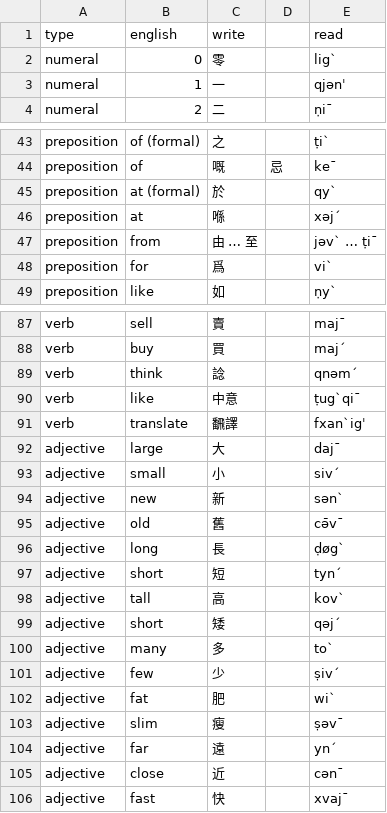
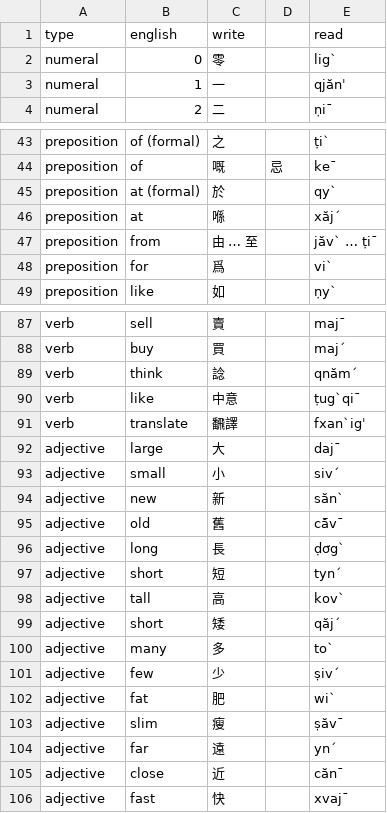
Before and after one commit to xekri/lingua, a TSV file: vocabulary.tsv, drawn as a sheet; only a part is shown, gaps mark what is left out; the diff covers the shown part only.

```diff
--- a/vocabulary.tsv
+++ b/vocabulary.tsv
@@ -2,3 +2,3 @@ type	english	write		read
 numeral	0	零		ligˋ
-numeral	1	一		qjǝnˈ
+numeral	1	一		qjănˈ
 numeral	2	二		ṇiˉ
@@ -45,4 +45,4 @@ preposition	of	嘅	忌	keˉ
 preposition	at (formal)	於		qyˋ
-preposition	at	喺		xǝjˊ
-preposition	from	由 … 至		jǝvˋ … ṭiˉ
+preposition	at	喺		xăjˊ
+preposition	from	由 … 至		jăvˋ … ṭiˉ
 preposition	for	爲		viˋ
@@ -88,3 +88,3 @@ verb	sell	賣		majˉ
 verb	buy	買		majˊ
-verb	think	諗		qnǝmˊ
+verb	think	諗		qnămˊ
 verb	like	中意		ṭugˋqiˉ
@@ -93,8 +93,8 @@ adjective	large	大		dajˉ
 adjective	small	小		sivˊ
-adjective	new	新		sǝnˋ
-adjective	old	舊		cǝ̄vˉ
-adjective	long	長		ḍøgˋ
+adjective	new	新		sănˋ
+adjective	old	舊		că̄vˉ
+adjective	long	長		ḍơgˋ
 adjective	short	短		tynˊ
 adjective	tall	高		kovˋ
-adjective	short	矮		qǝjˊ
+adjective	short	矮		qăjˊ
 adjective	many	多		toˋ
@@ -102,5 +102,5 @@ adjective	few	少		ṣivˊ
 adjective	fat	肥		wiˋ
-adjective	slim	瘦		ṣǝvˉ
+adjective	slim	瘦		ṣăvˉ
 adjective	far	遠		ynˊ
-adjective	close	近		cǝnˉ
+adjective	close	近		cănˉ
 adjective	fast	快		xvajˉ
```
Also changed, not shown: 31 edited cells elsewhere in this file, 4 other files.
